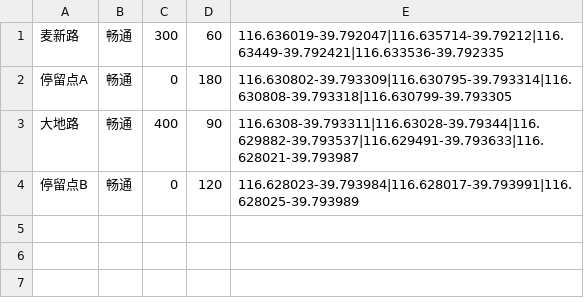
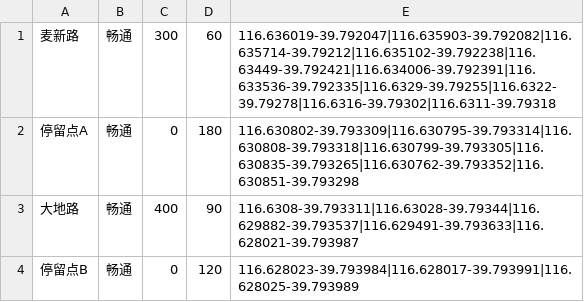
Before and after one commit to turuzidankii/trajectory-back, a CSV file: samples/stay_demo.csv, drawn as a sheet.

```diff
--- a/samples/stay_demo.csv
+++ b/samples/stay_demo.csv
@@ -1,3 +1,3 @@
-麦新路,畅通,300,60,116.636019-39.792047|116.635714-39.79212|116.63449-39.792421|116.633536-39.792335
-停留点A,畅通,0,180,116.630802-39.793309|116.630795-39.793314|116.630808-39.793318|116.630799-39.793305
+麦新路,畅通,300,60,116.636019-39.792047|116.635903-39.792082|116.635714-39.79212|116.635102-39.792238|116.63449-39.792421|116.634006-39.792391|116.633536-39.792335|116.6329-39.79255|116.6322-39.79278|116.6316-39.79302|116.6311-39.79318
+停留点A,畅通,0,180,116.630802-39.793309|116.630795-39.793314|116.630808-39.793318|116.630799-39.793305|116.630835-39.793265|116.630762-39.793352|116.630851-39.793298
 大地路,畅通,400,90,116.6308-39.793311|116.63028-39.79344|116.629882-39.793537|116.629491-39.793633|116.628021-39.793987
```
Also changed, not shown: output/match_result.csv, output/preprocess_result.csv, 6 other files.
